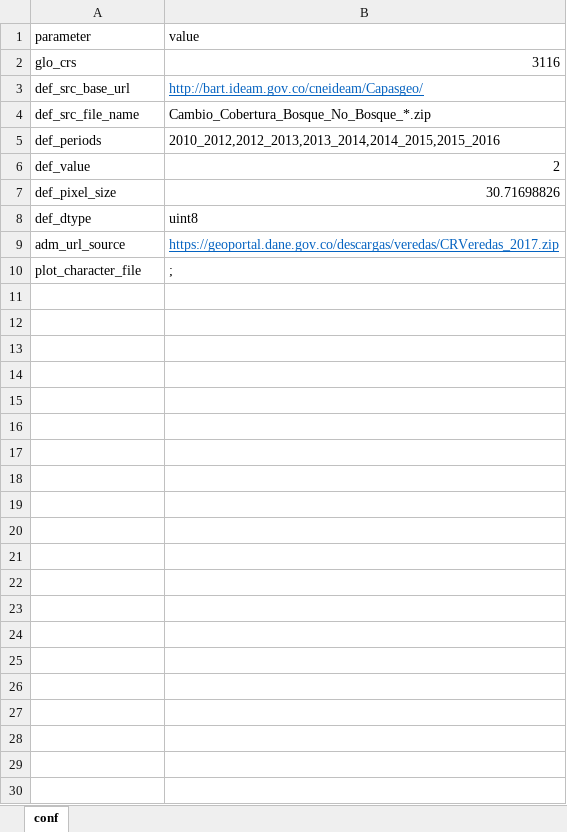
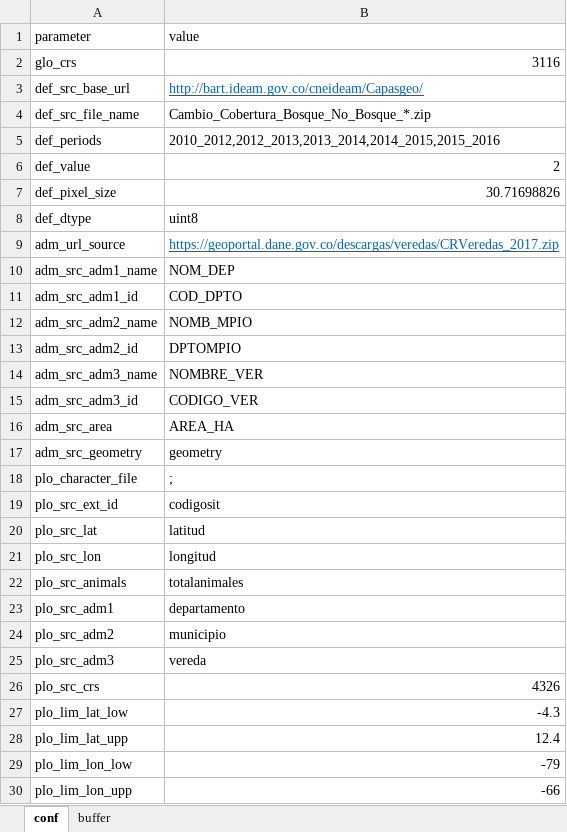
Before and after one commit to alejomarulanda/dci_fauno, an Excel workbook: data/risk_calculator/conf/conf.xlsx, sheet conf, drawn as a sheet; values as stored, in another font and other column widths than the file's, no borders; addresses are those after the commit; the diff names each change by its address in the sheet, - before the commit and + after, or states it on an @@ line.

Commit message:
worked in the livestock module. it creates now a new layer with region and location for each plot

```diff
--- a/data/risk_calculator/conf/conf.xlsx (sheet conf)
+++ b/data/risk_calculator/conf/conf.xlsx (sheet conf)
+sheet tab: buffer
+row 10: adm_src_adm1_name | NOM_DEP
+row 11: adm_src_adm1_id | COD_DPTO
+row 12: adm_src_adm2_name | NOMB_MPIO
+row 13: adm_src_adm2_id | DPTOMPIO
+row 14: adm_src_adm3_name | NOMBRE_VER
+row 15: adm_src_adm3_id | CODIGO_VER
+row 16: adm_src_area | AREA_HA
+row 17: adm_src_geometry | geometry
-A18 (parameter): plot_character_file
+A18 (parameter): plo_character_file
+row 19: plo_src_ext_id | codigosit
+row 20: plo_src_lat | latitud
+row 21: plo_src_lon | longitud
+row 22: plo_src_animals | totalanimales
+row 23: plo_src_adm1 | departamento
+row 24: plo_src_adm2 | municipio
+row 25: plo_src_adm3 | vereda
+row 26: plo_src_crs | 4326
+row 27: plo_lim_lat_low | -4.3
+row 28: plo_lim_lat_upp | 12.4
+row 29: plo_lim_lon_low | -79
+row 30: plo_lim_lon_upp | -66
```
Also changed, not shown: 4 other files.
